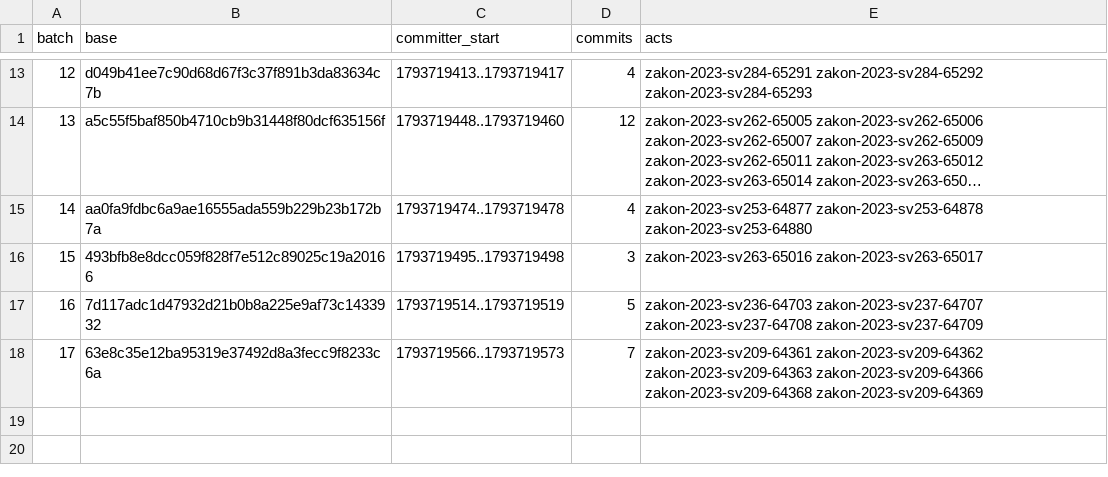
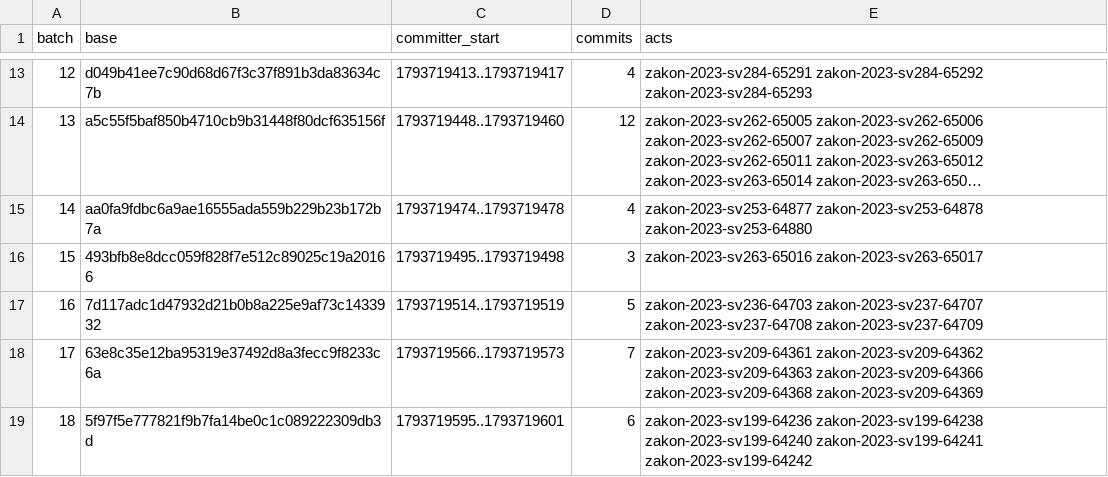
Before and after one commit to lexifina/north-macedonia-law, a CSV file: data/appends.csv, drawn as a sheet; only a part is shown, gaps mark what is left out; long unchanged cells end in …; the diff names each change by its address in the sheet, - before the commit and + after, or states it on an @@ line.

```diff
--- a/data/appends.csv
+++ b/data/appends.csv
+row 19: 18 | 5f97f5e777821f9b7fa14be0c1c089222309db3d | 1793719595..1793719601 | 6 | zakon-2023-sv199-64236 zakon-2023-sv199-64238 zakon-2023-sv199-64240 zakon-2023-sv199-64241 zakon-2023-sv199-64242
```
Also changed, not shown: data/commits.csv, data/laws.csv, 11 other files.
